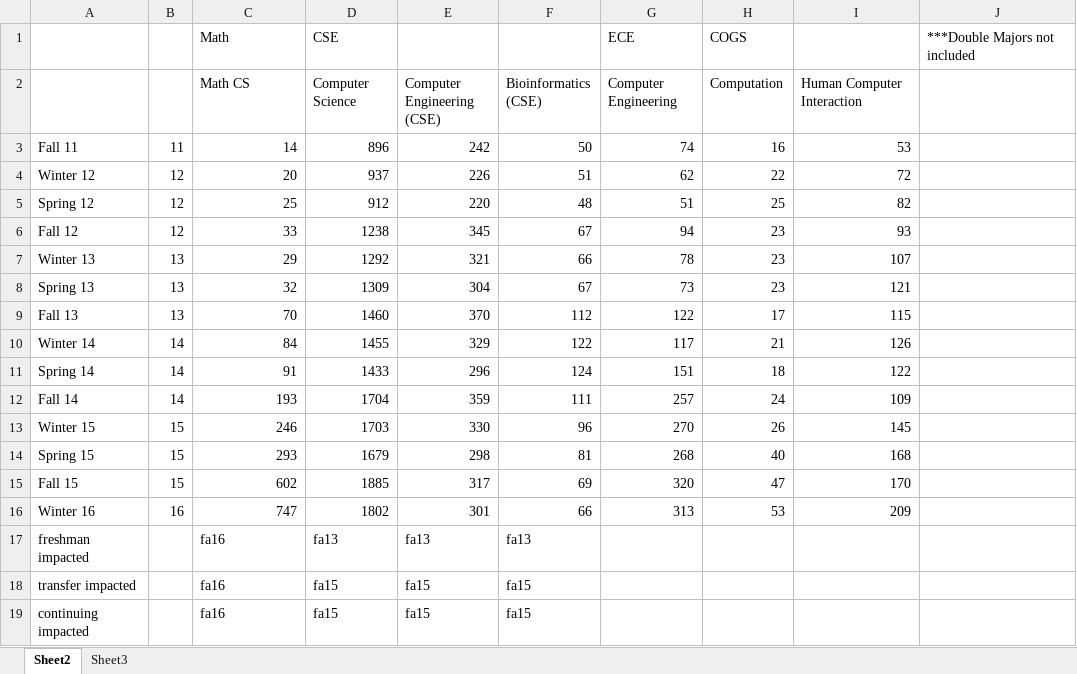
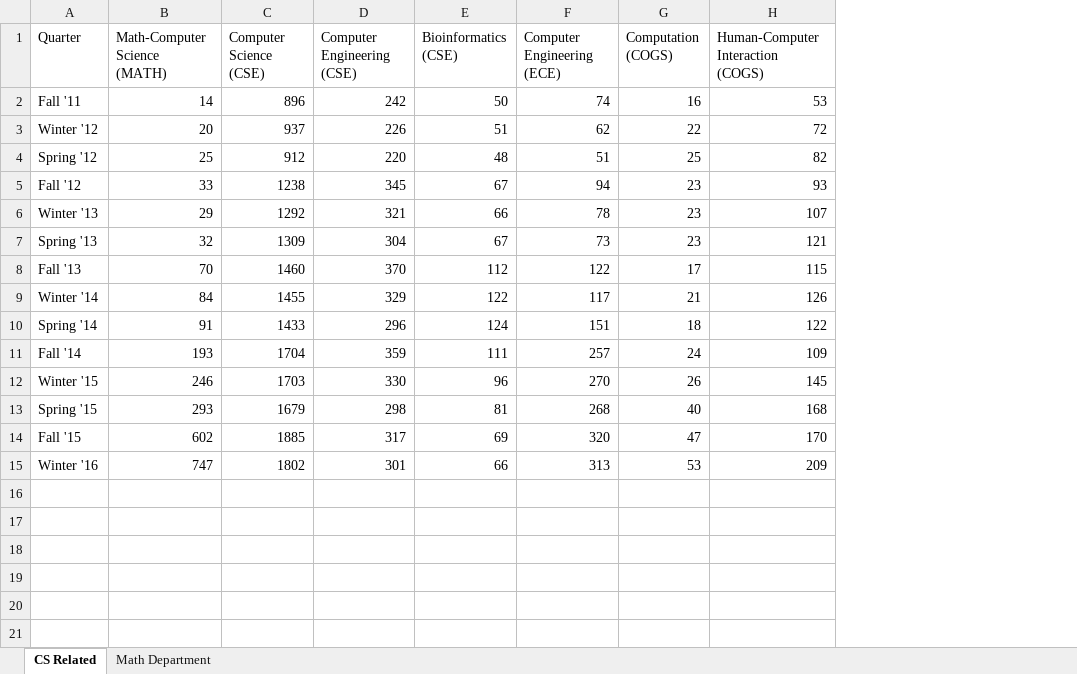
Before and after one commit to dataViz-UCSDGuardian/Math_CS_Growth, an Excel workbook: Growth of MathCS Data.xlsx, sheet CS Related, drawn as a sheet; values as stored, in another font and other column widths than the file's, no borders; removed rows and columns are numbered as before the commit, all else as after; the diff names each change by its address in the sheet, - before the commit and + after, or states it on an @@ line.

Commit message:
Commit 1: First Draft of Absolute Growth Vis Complete
Bokeh attempt abandoned until 'cat' compiles properly;
minor edits to dataset;
project moved from bokeh to matplotlib

```diff
--- a/Growth of MathCS Data.xlsx (sheet CS Related)
+++ b/Growth of MathCS Data.xlsx (sheet CS Related)
-sheet tab: Sheet2
+sheet tab: CS Related
-sheet tab: Sheet3
+sheet tab: Math Department
-column A, rows 3-16: Fall 11 | Winter 12 | Spring 12 | Fall 12 | Winter 13 | Spring 13 | Fall 13 | Winter 14 | Spring 14 | Fall 14 | Winter 15 | Spring 15 | Fall 15 | Winter 16
-column B, rows 3-16: 11 | 12 | 12 | 12 | 13 | 13 | 13 | 14 | 14 | 14 | 15 | 15 | 15 | 16
+column A (Quarter), rows 2-15: Fall '11 | Winter '12 | Spring '12 | Fall '12 | Winter '13 | Spring '13 | Fall '13 | Winter '14 | Spring '14 | Fall '14 | Winter '15 | Spring '15 | Fall '15 | Winter '16
-column J, empty
-row 1:  |  | Math | CSE |  |  | ECE | COGS |  | ***Double Majors not included
-B1: Math CS
+B1: Math-Computer Science (MATH)
-C1: Computer Science
+C1: Computer Science (CSE)
-F1: Computer Engineering
+F1: Computer Engineering (ECE)
-G1: Computation
+G1: Computation (COGS)
-H1: Human Computer Interaction
+H1: Human-Computer Interaction (COGS)
-row 17: freshman impacted |  | fa16 | fa13 | fa13 | fa13
-row 18: transfer impacted |  | fa16 | fa15 | fa15 | fa15
-row 19: continuing impacted |  | fa16 | fa15 | fa15 | fa15
```
Also changed, not shown: sheet Math Department, 3 other files.
